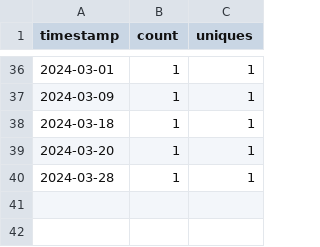
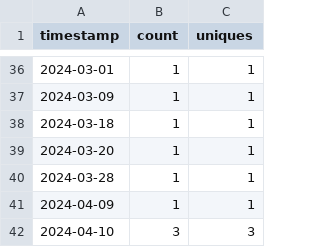
Before and after one commit to ow-gryphon/usage-analysis, a CSV file: data/export-to-excel.csv, drawn as a sheet; only a part is shown, gaps mark what is left out.

Commit message:
updating data

```diff
--- a/data/export-to-excel.csv
+++ b/data/export-to-excel.csv
@@ -40 +40,3 @@ timestamp,count,uniques
 2024-03-28,1,1
+2024-04-09,1,1
+2024-04-10,3,3
```
Also changed, not shown: data/gryphon-data-anonymization.csv, data/gryphon-distribution-fitting.csv, 1 other file.
